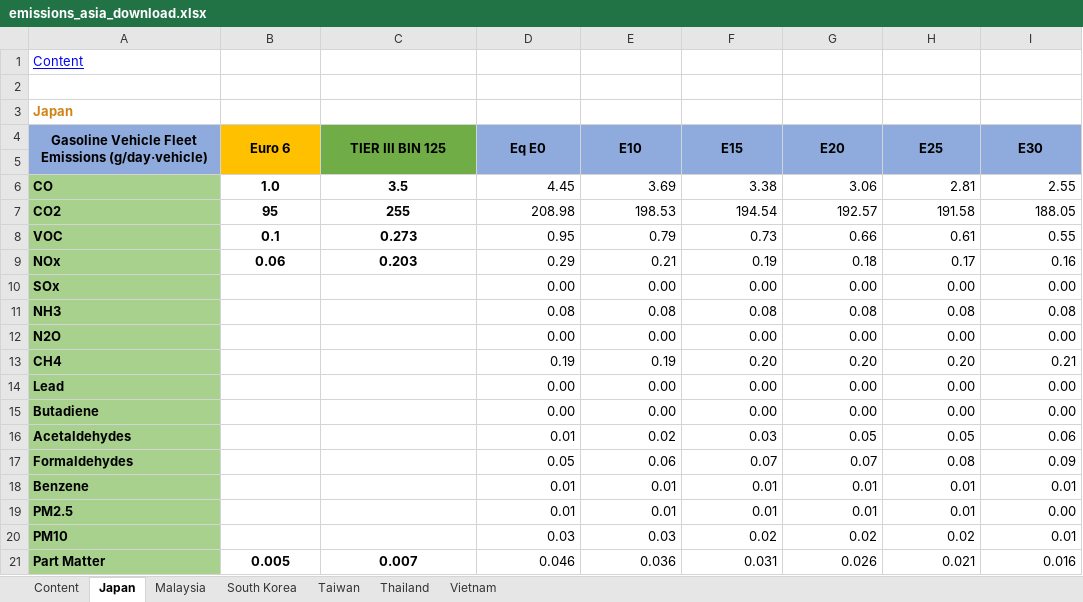
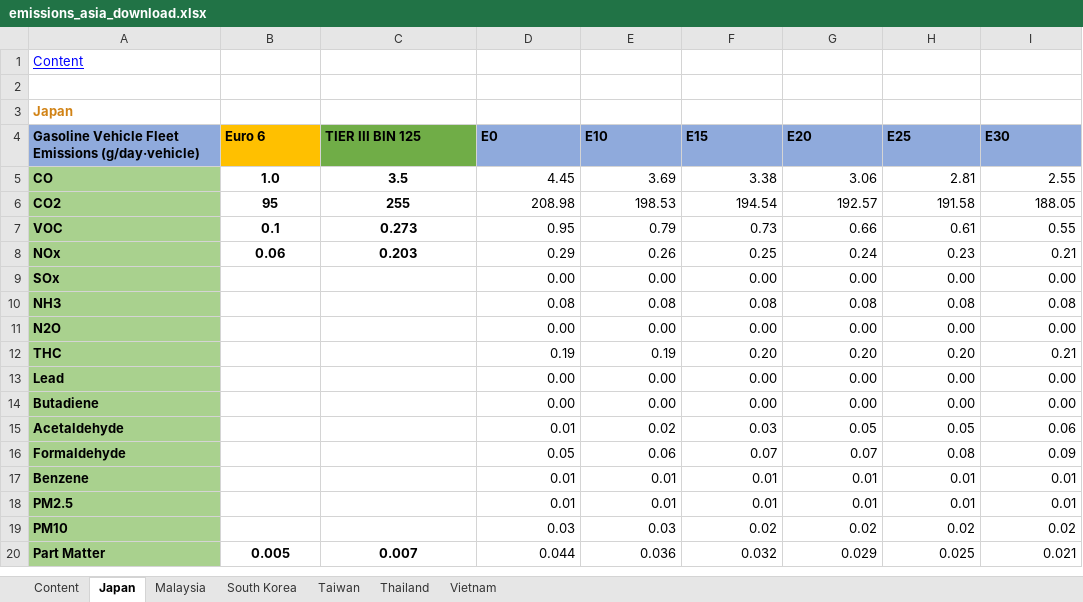
Before and after one commit to briansil1/lta-ethanol-production, an Excel workbook: storage/app/pdfs/emissions_asia_download.xlsx, sheet Japan, drawn as a sheet; values as stored, in another font and other column widths than the file's, no borders; removed rows and columns are numbered as before the commit, all else as after; the diff names each change by its address in the sheet, - before the commit and + after, or states it on an @@ line.

```diff
--- a/storage/app/pdfs/emissions_asia_download.xlsx (sheet Japan)
+++ b/storage/app/pdfs/emissions_asia_download.xlsx (sheet Japan)
-A4:I4 alignment: center
+A4:I4 alignment: left
-A4:A5 merged
-B4:B5 merged
-C4:C5 merged
-D4: Eq E0
+D4: E0
-D4:D5 merged
-E4:E5 merged
-F4:F5 merged
-G4:G5 merged
-H4:H5 merged
-I4:I5 merged
-row 5: (empty)
-E8: 0.21
+E8: 0.26
-F8: 0.19
+F8: 0.25
-G8: 0.18
+G8: 0.24
-H8: 0.17
+H8: 0.23
-I8: 0.16
+I8: 0.21
-A12: CH4
+A12: THC
-A15: Acetaldehydes
+A15: Acetaldehyde
-A16: Formaldehydes
+A16: Formaldehyde
-I18: 0.00
+I18: 0.01
-I19: 0.01
+I19: 0.02
-D20: 0.046
+D20: 0.044
-F20: 0.031
+F20: 0.032
-G20: 0.026
+G20: 0.029
-H20: 0.021
+H20: 0.025
-I20: 0.016
+I20: 0.021
```
Also changed, not shown: sheet Taiwan, sheet Malaysia, sheet South Korea, sheet Vietnam, sheet Thailand, storage/app/pdfs/blending_asia_components.xlsx, storage/app/pdfs/ghg_asia_download.xlsx, 22 other files.
